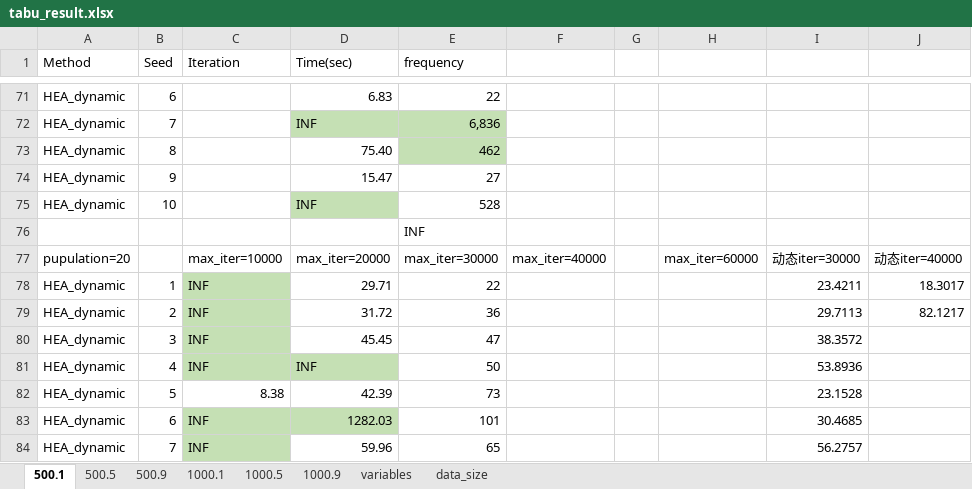
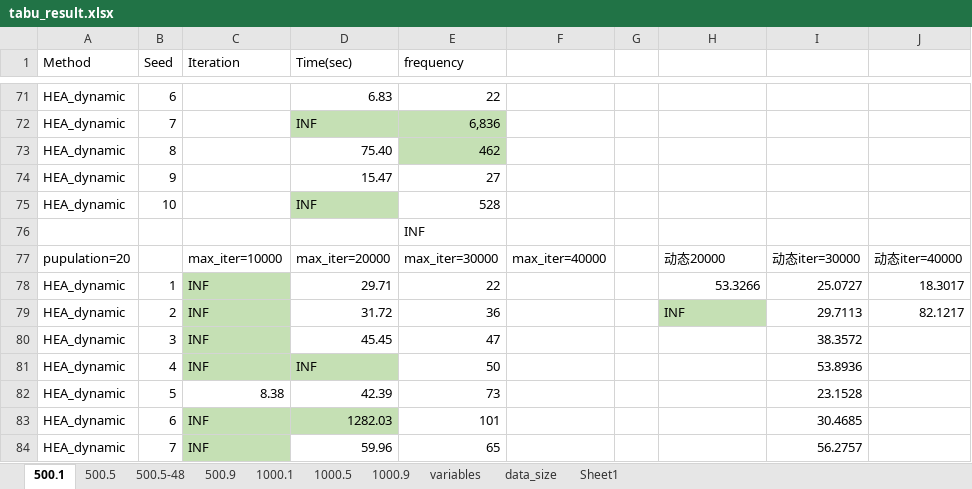
Before and after one commit to ssfc/npbenchmark, an Excel workbook: npbenchmark-main/tabucol_vector/tabu_result.xlsx, sheet 500.1, drawn as a sheet; only a part is shown, gaps mark what is left out; values as stored, in another font and other column widths than the file's, no borders; the diff names each change by its address in the sheet, - before the commit and + after, or states it on an @@ line.

```diff
--- a/npbenchmark-main/tabucol_vector/tabu_result.xlsx (sheet 500.1)
+++ b/npbenchmark-main/tabucol_vector/tabu_result.xlsx (sheet 500.1)
+sheet tab: 500.5-48
+sheet tab: Sheet1
-H77: max_iter=60000
+H77: 动态20000
-H78: (empty)
+H78: 53.3266
-I78: 23.4211
+I78: 25.0727
-H79: (empty)
+H79: INF
-H79 fill: none
+H79 fill: #C5E0B4
```
Also changed, not shown: sheet 500.9, 8 other files.
